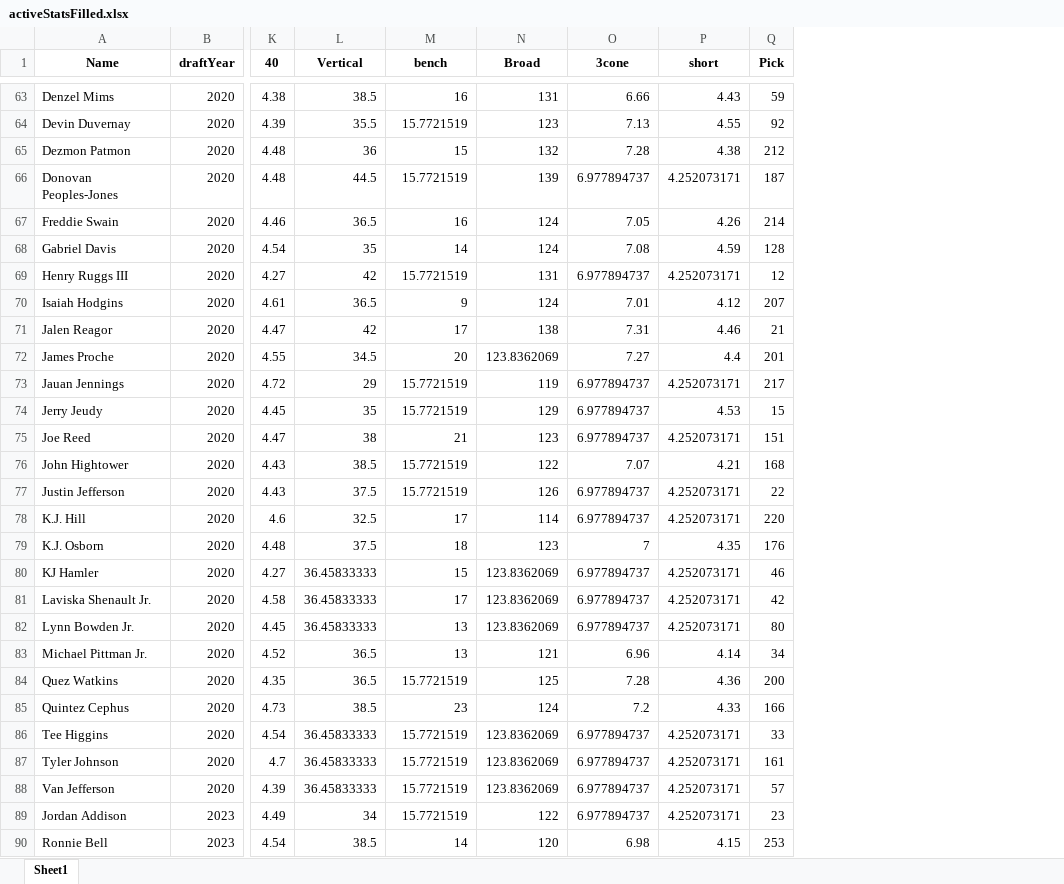
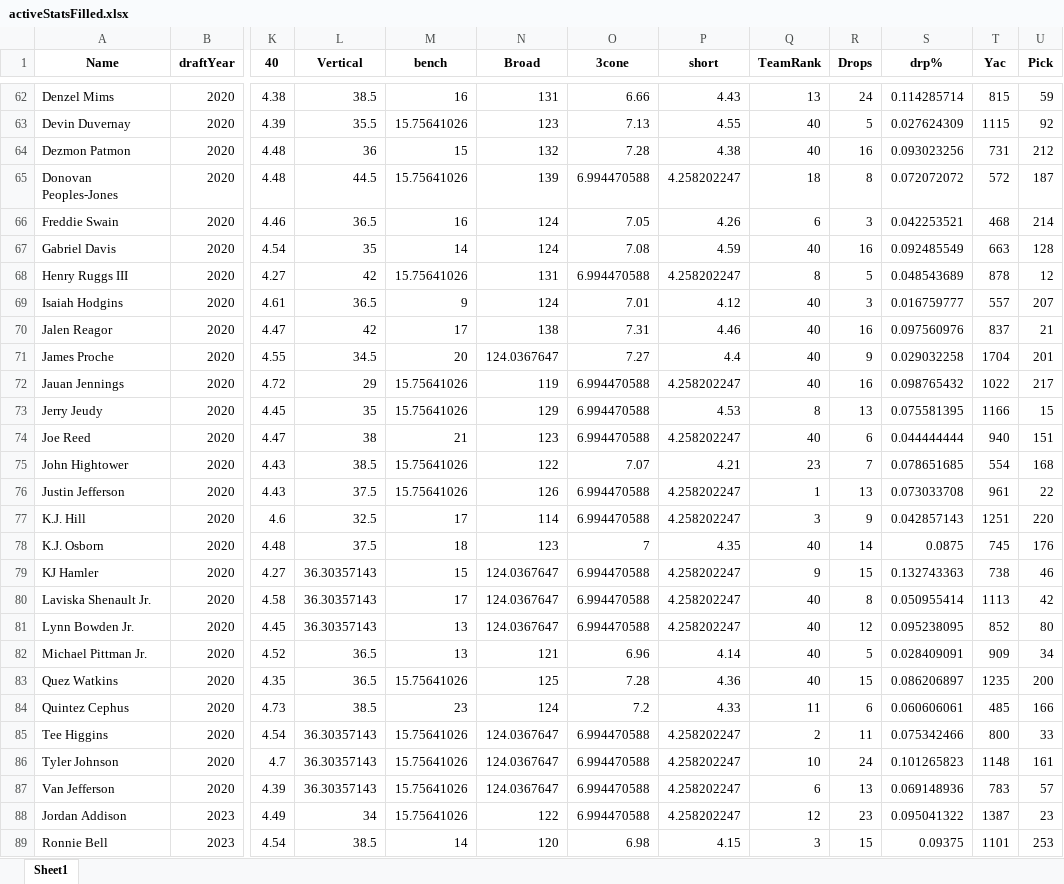
Before and after one commit to vwnorris/DraftPredictor, an Excel workbook: data/activeStatsFilled.xlsx, sheet Sheet1, drawn as a sheet; only a part is shown, gaps mark what is left out; values as stored, in another font and other column widths than the file's, no borders; addresses are those after the commit; the diff covers the shown part only; the diff names each change by its address in the sheet, - before the commit and + after, or states it on an @@ line.

```diff
--- a/data/activeStatsFilled.xlsx (sheet Sheet1)
+++ b/data/activeStatsFilled.xlsx (sheet Sheet1)
+column Q (TeamRank), rows 62-89: 13 | 40 | 40 | 18 | 6 | 40 | 8 | 40 | 40 | 40 | 40 | 8 | 40 | 23 | 1 | 3 | 40 | 9 | 40 | 40 | 40 | 40 | 11 | 2 | 10 | 6 | 12 | 3
+column R (Drops), rows 62-89: 24 | 5 | 16 | 8 | 3 | 16 | 5 | 3 | 16 | 9 | 16 | 13 | 6 | 7 | 13 | 9 | 14 | 15 | 8 | 12 | 5 | 15 | 6 | 11 | 24 | 13 | 23 | 15
+column S (drp%), rows 62-89: 0.114285714 | 0.027624309 | 0.093023256 | 0.072072072 | 0.042253521 | 0.092485549 | 0.048543689 | 0.016759777 | 0.097560976 | 0.029032258 | 0.098765432 | 0.075581395 | 0.044444444 | 0.078651685 | 0.073033708 | 0.042857143 | 0.0875 | 0.132743363 | 0.050955414 | 0.095238095 | 0.028409091 | 0.086206897 | 0.060606061 | 0.075342466 | 0.101265823 | 0.069148936 | 0.095041322 | 0.09375
+column T (Yac), rows 62-89: 815 | 1115 | 731 | 572 | 468 | 663 | 878 | 557 | 837 | 1704 | 1022 | 1166 | 940 | 554 | 961 | 1251 | 745 | 738 | 1113 | 852 | 909 | 1235 | 485 | 800 | 1148 | 783 | 1387 | 1101
-M63 (bench): 15.7721519
+M63 (bench): 15.75641026
-M65 (bench): 15.7721519
+M65 (bench): 15.75641026
-O65 (3cone): 6.977894737
+O65 (3cone): 6.994470588
-P65 (short): 4.252073171
+P65 (short): 4.258202247
-M68 (bench): 15.7721519
+M68 (bench): 15.75641026
-O68 (3cone): 6.977894737
+O68 (3cone): 6.994470588
-P68 (short): 4.252073171
+P68 (short): 4.258202247
-N71 (Broad): 123.8362069
+N71 (Broad): 124.0367647
-M72:M73 (bench): 15.7721519
+M72:M73 (bench): 15.75641026
-O72:O74 (3cone): 6.977894737
+O72:O74 (3cone): 6.994470588
-P72 (short): 4.252073171
+P72 (short): 4.258202247
-P74 (short): 4.252073171
+P74 (short): 4.258202247
-M75:M76 (bench): 15.7721519
+M75:M76 (bench): 15.75641026
-O76:O77 (3cone): 6.977894737
+O76:O77 (3cone): 6.994470588
-P76:P77 (short): 4.252073171
+P76:P77 (short): 4.258202247
-L79:L81 (Vertical): 36.45833333
+L79:L81 (Vertical): 36.30357143
-N79:N81 (Broad): 123.8362069
+N79:N81 (Broad): 124.0367647
-O79:O81 (3cone): 6.977894737
+O79:O81 (3cone): 6.994470588
-P79:P81 (short): 4.252073171
+P79:P81 (short): 4.258202247
-M83 (bench): 15.7721519
+M83 (bench): 15.75641026
-L85:L87 (Vertical): 36.45833333
+L85:L87 (Vertical): 36.30357143
-M85:M88 (bench): 15.7721519
+M85:M88 (bench): 15.75641026
-N85:N87 (Broad): 123.8362069
+N85:N87 (Broad): 124.0367647
-O85:O88 (3cone): 6.977894737
+O85:O88 (3cone): 6.994470588
-P85:P88 (short): 4.252073171
+P85:P88 (short): 4.258202247
```
Also changed, not shown: 27 added rows, 1 removed row and 201 edited cells elsewhere in this sheet, data/rookies.xlsx, data/rookiesFilled.xlsx, 4 other files.
